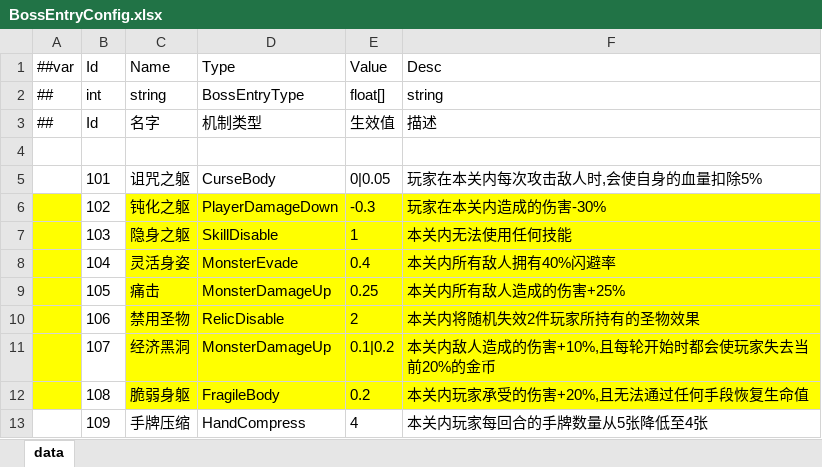
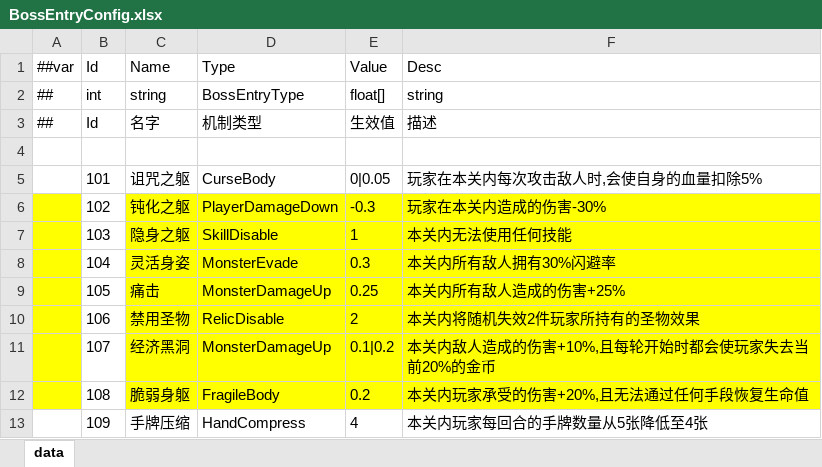
Before and after one commit to snakeazh/cardClient, an Excel workbook: Config/BossEntryConfig.xlsx, sheet data, drawn as a sheet; only a part is shown; values as stored, in another font and other column widths than the file's, no borders; the diff names each change by its address in the sheet, - before the commit and + after, or states it on an @@ line.

```diff
--- a/Config/BossEntryConfig.xlsx (sheet data)
+++ b/Config/BossEntryConfig.xlsx (sheet data)
-E8 (Value): 0.4
+E8 (Value): 0.3
-F8 (Desc): 本关内所有敌人拥有40%闪避率
+F8 (Desc): 本关内所有敌人拥有30%闪避率
```
Also changed, not shown: Config/GameConst.xlsx, Config/HeroConfig.xlsx, 10 other files.
